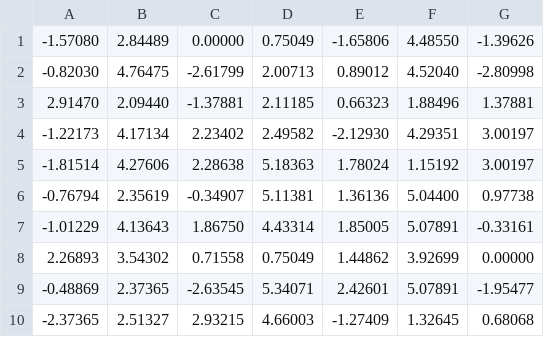
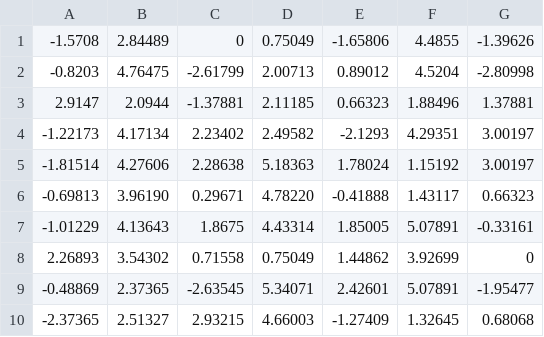
Before and after one commit to JCampbell9/rob534_final_project, a CSV file: kinova_ws/src/kinova-ros/kinova_scripts/src/start_poses.csv, drawn as a sheet.

```diff
--- a/kinova_ws/src/kinova-ros/kinova_scripts/src/start_poses.csv
+++ b/kinova_ws/src/kinova-ros/kinova_scripts/src/start_poses.csv
@@ -1,9 +1,9 @@
--1.57080,2.84489,0.00000,0.75049,-1.65806,4.48550,-1.39626
--0.82030,4.76475,-2.61799,2.00713,0.89012,4.52040,-2.80998
-2.91470,2.09440,-1.37881,2.11185,0.66323,1.88496,1.37881
--1.22173,4.17134,2.23402,2.49582,-2.12930,4.29351,3.00197
+-1.5708,2.84489,0,0.75049,-1.65806,4.4855,-1.39626
+-0.8203,4.76475,-2.61799,2.00713,0.89012,4.5204,-2.80998
+2.9147,2.0944,-1.37881,2.11185,0.66323,1.88496,1.37881
+-1.22173,4.17134,2.23402,2.49582,-2.1293,4.29351,3.00197
 -1.81514,4.27606,2.28638,5.18363,1.78024,1.15192,3.00197
--0.76794,2.35619,-0.34907,5.11381,1.36136,5.04400,0.97738
--1.01229,4.13643,1.86750,4.43314,1.85005,5.07891,-0.33161
-2.26893,3.54302,0.71558,0.75049,1.44862,3.92699,0.00000
+-0.69813,3.96190,0.29671,4.78220,-0.41888,1.43117,0.66323
+-1.01229,4.13643,1.8675,4.43314,1.85005,5.07891,-0.33161
+2.26893,3.54302,0.71558,0.75049,1.44862,3.92699,0
 -0.48869,2.37365,-2.63545,5.34071,2.42601,5.07891,-1.95477
```
Also changed, not shown: kinova_ws/src/kinova-ros/kinova_scripts/src/Cube_pose_data.csv, 10 other files.
